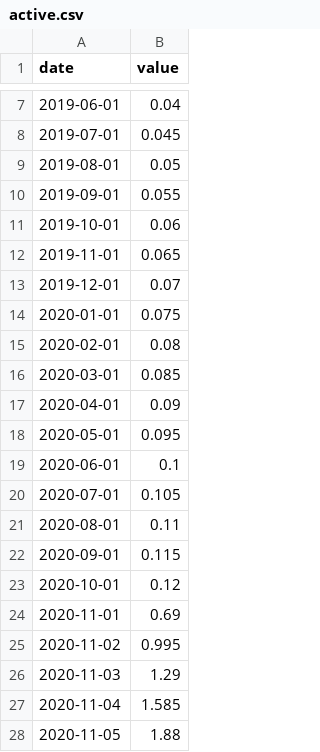
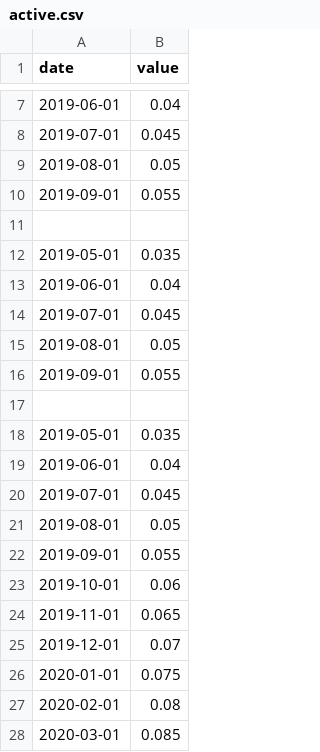
Before and after one commit to shivani-tripurari/covidData, a CSV file: active.csv, drawn as a sheet; only a part is shown, gaps mark what is left out; the shorter side is filled out with more unchanged rows.

Commit message:
Update active.csv

```diff
--- a/active.csv
+++ b/active.csv
@@ -10,2 +10,14 @@ date,value
 2019-09-01,0.055
+
+2019-05-01,0.035
+2019-06-01,0.04
+2019-07-01,0.045
+2019-08-01,0.05
+2019-09-01,0.055
+
+2019-05-01,0.035
+2019-06-01,0.04
+2019-07-01,0.045
+2019-08-01,0.05
+2019-09-01,0.055
 2019-10-01,0.06
```
